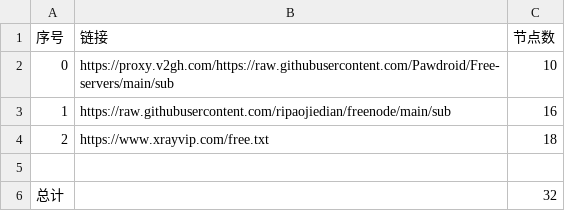
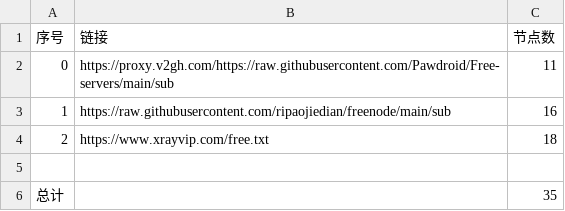
Before and after one commit to myqq132/glasspanelfree, a CSV file: list_result.csv, drawn as a sheet.

```diff
--- a/list_result.csv
+++ b/list_result.csv
@@ -1,3 +1,3 @@
 序号,链接,节点数
-0,https://proxy.v2gh.com/https://raw.githubusercontent.com/Pawdroid/Free-servers/main/sub,10
+0,https://proxy.v2gh.com/https://raw.githubusercontent.com/Pawdroid/Free-servers/main/sub,11
 1,https://raw.githubusercontent.com/ripaojiedian/freenode/main/sub,16
@@ -5,2 +5,2 @@
 
-总计,,32
+总计,,35
```
Also changed, not shown: 14 other files.
